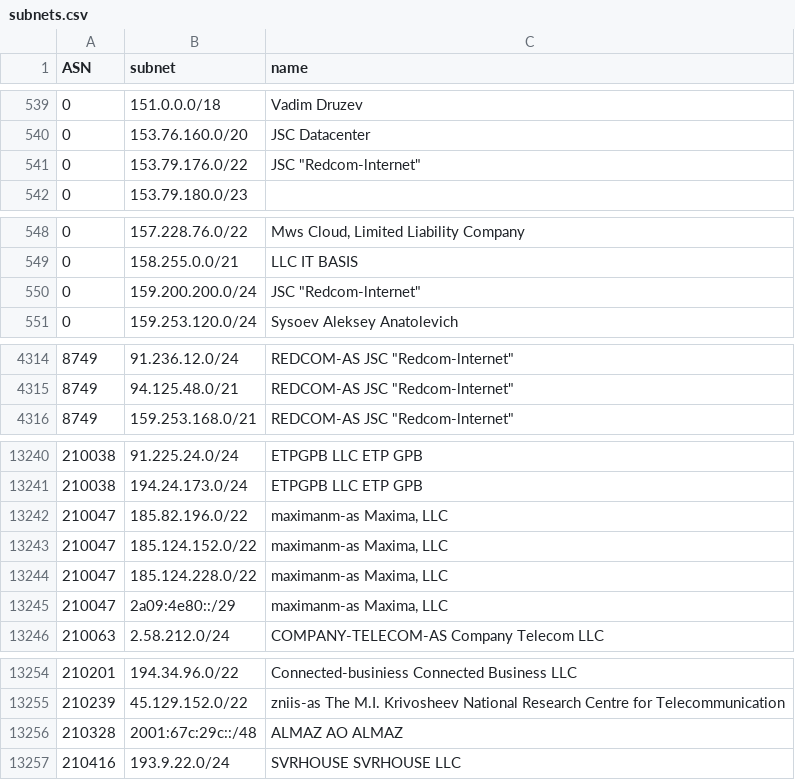
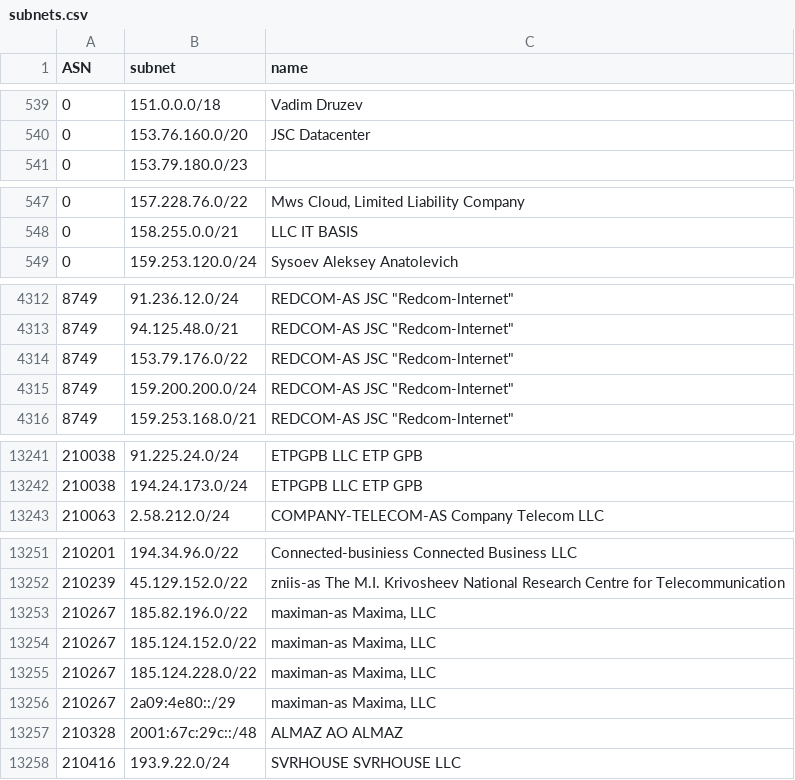
Before and after one commit to esergion/subnets-fetcher, a CSV file: countries/ru/subnets.csv, drawn as a sheet; only a part is shown, gaps mark what is left out; removed rows and columns are numbered as before the commit, all else as after; the diff covers the shown part only; the diff names each change by its address in the sheet, - before the commit and + after, or states it on an @@ line.

```diff
--- a/countries/ru/subnets.csv
+++ b/countries/ru/subnets.csv
-row 541: 0 | 153.79.176.0/22 | JSC "Redcom-lnternet"
-row 550: 0 | 159.200.200.0/24 | JSC "Redcom-lnternet"
+row 4314: 8749 | 153.79.176.0/22 | REDCOM-AS JSC "Redcom-lnternet"
+row 4315: 8749 | 159.200.200.0/24 | REDCOM-AS JSC "Redcom-lnternet"
-row 13242: 210047 | 185.82.196.0/22 | maximanm-as Maxima, LLC
-row 13243: 210047 | 185.124.152.0/22 | maximanm-as Maxima, LLC
-row 13244: 210047 | 185.124.228.0/22 | maximanm-as Maxima, LLC
-row 13245: 210047 | 2a09:4e80::/29 | maximanm-as Maxima, LLC
+row 13253: 210267 | 185.82.196.0/22 | maximan-as Maxima, LLC
+row 13254: 210267 | 185.124.152.0/22 | maximan-as Maxima, LLC
+row 13255: 210267 | 185.124.228.0/22 | maximan-as Maxima, LLC
+row 13256: 210267 | 2a09:4e80::/29 | maximan-as Maxima, LLC
```
Also changed, not shown: 1 added row and 1 edited cell elsewhere in this file, 1 other file.
